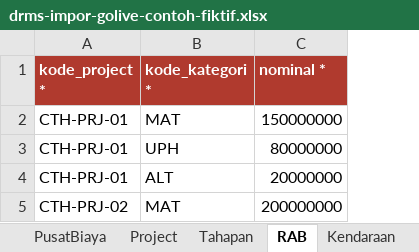
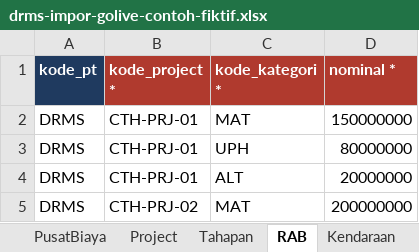
Before and after one commit to BIma-Creative-Tech/drms, an Excel workbook: docs/proyekkas/templates/drms-impor-golive-contoh-fiktif.xlsx, sheet RAB, drawn as a sheet; values as stored, in another font and other column widths than the file's, no borders; the diff names each change by its address in the sheet, - before the commit and + after, or states it on an @@ line.

```diff
--- a/docs/proyekkas/templates/drms-impor-golive-contoh-fiktif.xlsx (sheet RAB)
+++ b/docs/proyekkas/templates/drms-impor-golive-contoh-fiktif.xlsx (sheet RAB)
+column A (kode_pt), rows 2-5: all DRMS
```
Also changed, not shown: sheet Petunjuk, sheet Pengguna, sheet Kendaraan, sheet Tahapan, sheet Penugasan, sheet AkunKas, 6 more sheets, other sheet tabs, docs/proyekkas/templates/drms-impor-golive-template.xlsx, 15 other files.
